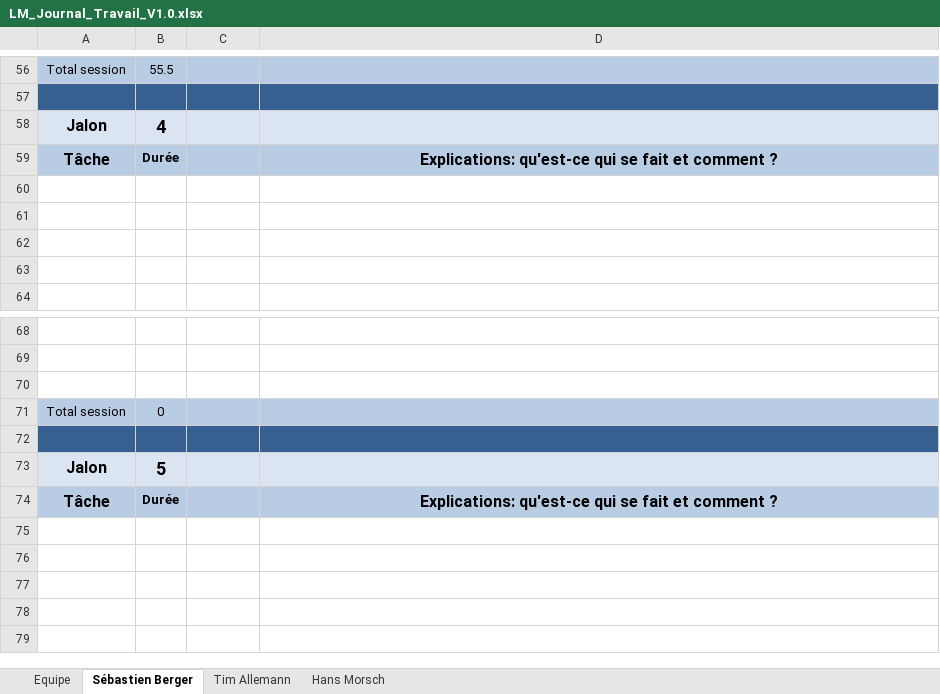
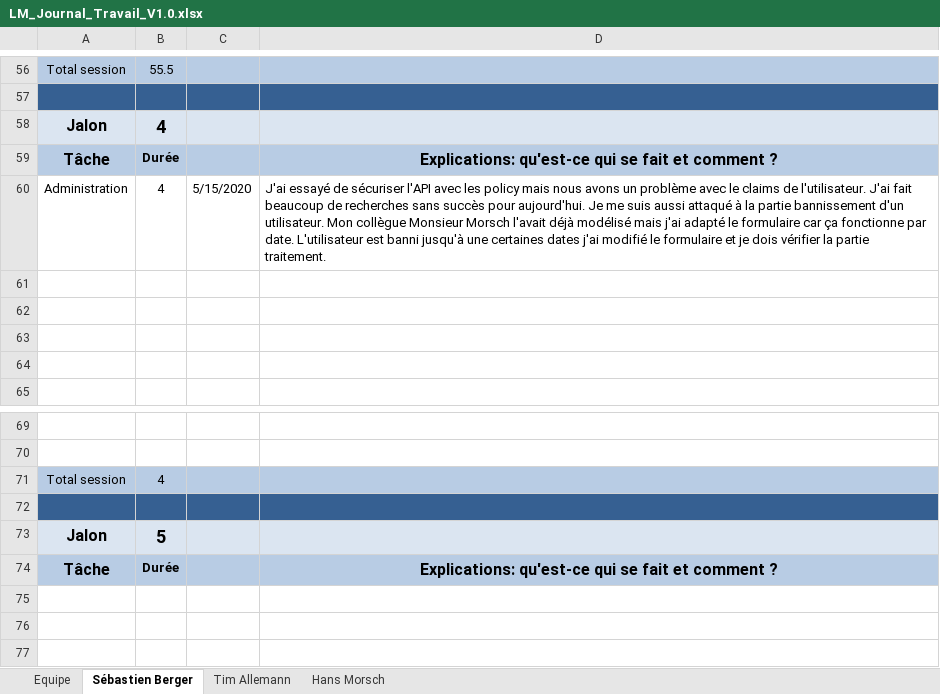
Before and after one commit to Zibeug/Love-Mirroring, an Excel workbook: LM_Journal_Travail_V1.0.xlsx, sheet Sébastien Berger, drawn as a sheet; only a part is shown, gaps mark what is left out; the shorter side is filled out with more unchanged rows; values as stored, in another font and other column widths than the file's, no borders; removed rows and columns are numbered as before the commit, all else as after; the diff names each change by its address in the sheet, - before the commit and + after, or states it on an @@ line.

Commit message:
Journal de travail

```diff
--- a/LM_Journal_Travail_V1.0.xlsx (sheet Sébastien Berger)
+++ b/LM_Journal_Travail_V1.0.xlsx (sheet Sébastien Berger)
+row 60: Administration | 4 | 5/15/2020 | J'ai essayé de sécuriser l'API avec les policy mais nous avons un problème avec le claims de l'utilisateur. J'ai fait beaucoup de recherches sans succès pour aujourd'hui. Je me suis aussi attaqué à la partie bannissement d'un utilisateur. Mon collègue Monsieur Morsch l'avait déjà modélisé mais j'ai adapté le formulaire car ça fonctionne par date. L'utilisateur est banni jusqu'à une certaines dates j'ai modifié le formulaire et je dois vérifier la partie traitement.
-row 70: (empty)
-B71: 0
+B71: 4
```
